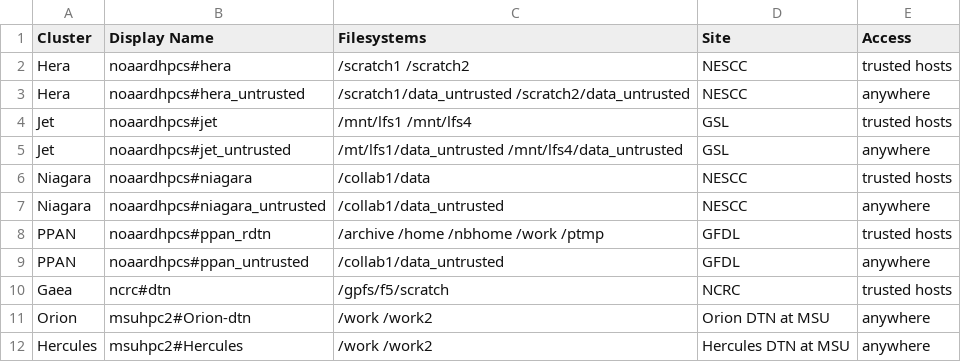
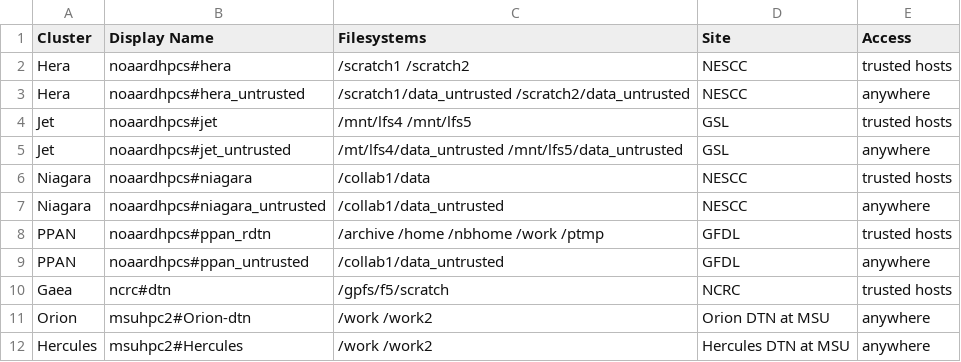
Before and after one commit to NOAA-RDHPCS/noaa-rdhpcs.github.io, a CSV file: source/files/globus_collections.csv, drawn as a sheet.

```diff
--- a/source/files/globus_collections.csv
+++ b/source/files/globus_collections.csv
@@ -3,4 +3,4 @@ Hera,noaardhpcs#hera,/scratch1 /scratch2,NESCC,trusted hosts
 Hera,noaardhpcs#hera_untrusted,/scratch1/data_untrusted /scratch2/data_untrusted,NESCC,anywhere
-Jet,noaardhpcs#jet,/mnt/lfs1 /mnt/lfs4,GSL,trusted hosts
-Jet,noaardhpcs#jet_untrusted,/mt/lfs1/data_untrusted /mnt/lfs4/data_untrusted,GSL,anywhere
+Jet,noaardhpcs#jet,/mnt/lfs4 /mnt/lfs5,GSL,trusted hosts
+Jet,noaardhpcs#jet_untrusted,/mt/lfs4/data_untrusted /mnt/lfs5/data_untrusted,GSL,anywhere
 Niagara,noaardhpcs#niagara,/collab1/data,NESCC,trusted hosts
```
Also changed, not shown: 4 other files.
